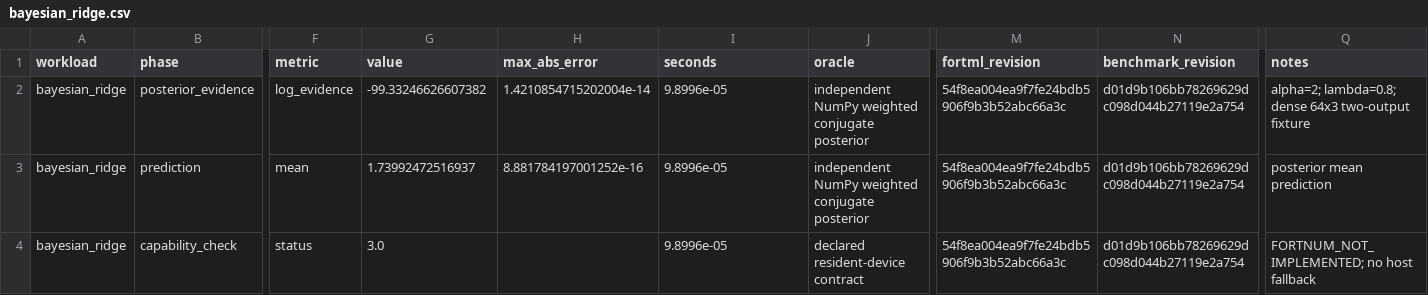
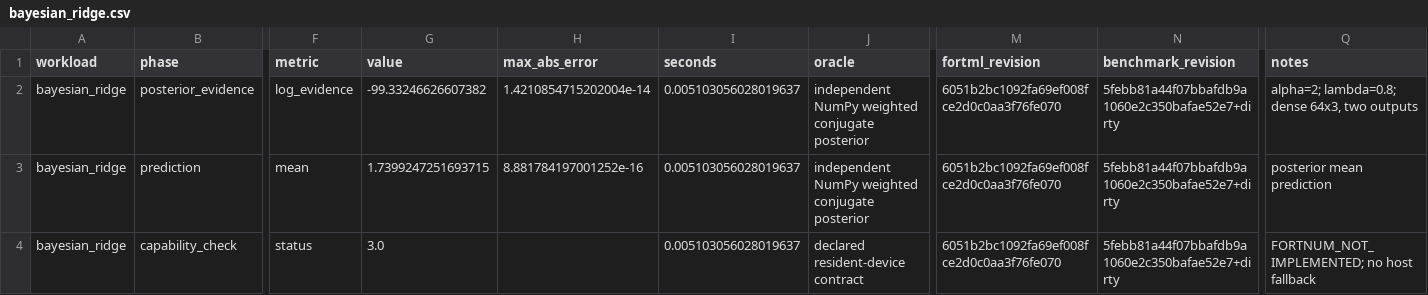
Before and after one commit to lazy-fortran/fortml-bench, a CSV file: results/bayesian_ridge.csv, drawn as a sheet; only a part is shown, gaps mark what is left out; the diff names each change by its address in the sheet, - before the commit and + after, or states it on an @@ line.

Commit message:
fix: parse Bayesian ridge release records and repin evidence

```diff
--- a/results/bayesian_ridge.csv
+++ b/results/bayesian_ridge.csv
-I2:I4 (seconds): 9.8996e-05
+I2:I4 (seconds): 0.005103056028019637
-M2:M4 (fortml_revision): 54f8ea004ea9f7fe24bdb5906f9b3b52abc66a3c
+M2:M4 (fortml_revision): 6051b2bc1092fa69ef008fce2d0c0aa3f76fe070
-N2:N4 (benchmark_revision): d01d9b106bb78269629dc098d044b27119e2a754
+N2:N4 (benchmark_revision): 5febb81a44f07bbafdb9a1060e2c350bafae52e7+dirty
-Q2 (notes): …lambda=0.8; dense 64x3 two-output fixture
+Q2 (notes): …lambda=0.8; dense 64x3, two outputs
-G3 (value): 1.73992472516937
+G3 (value): 1.7399247251693715
```
Also changed, not shown: 2 other files.
